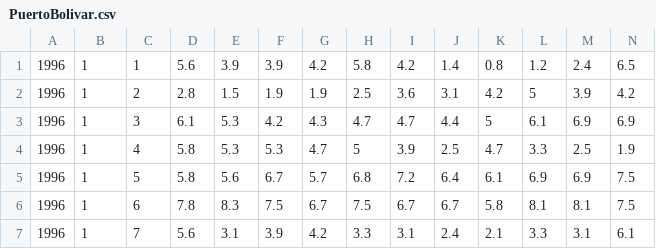
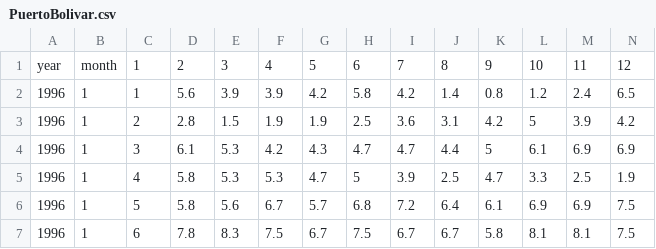
Before and after one commit to ealeongomez/Data, a CSV file: PuertoBolivar.csv, drawn as a sheet; only a part is shown; the shorter side is filled out with more unchanged rows; rows hold the shown columns only; the diff names each change by its address in the sheet, - before the commit and + after, or states it on an @@ line.

Commit message:
Add files via upload

```diff
--- a/PuertoBolivar.csv
+++ b/PuertoBolivar.csv
+row 1: year | month | 1 | 2 | 3 | 4 | 5 | 6 | 7 | 8 | 9 | 10 | 11 | 12
```
